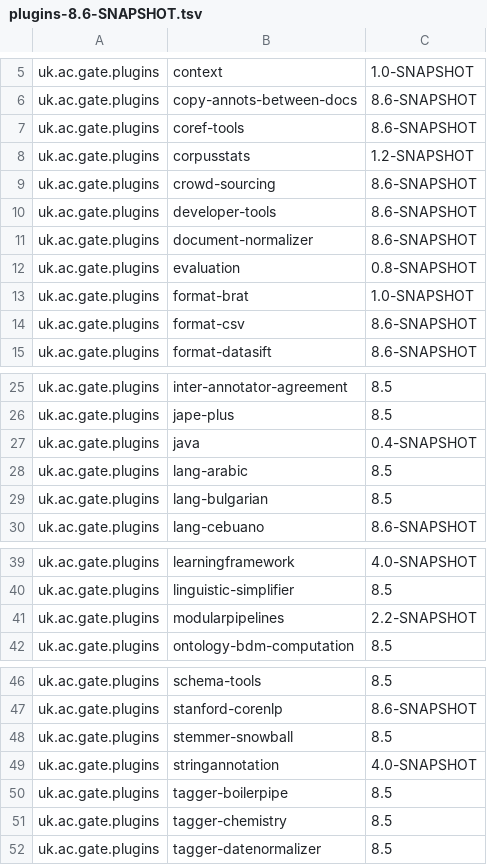
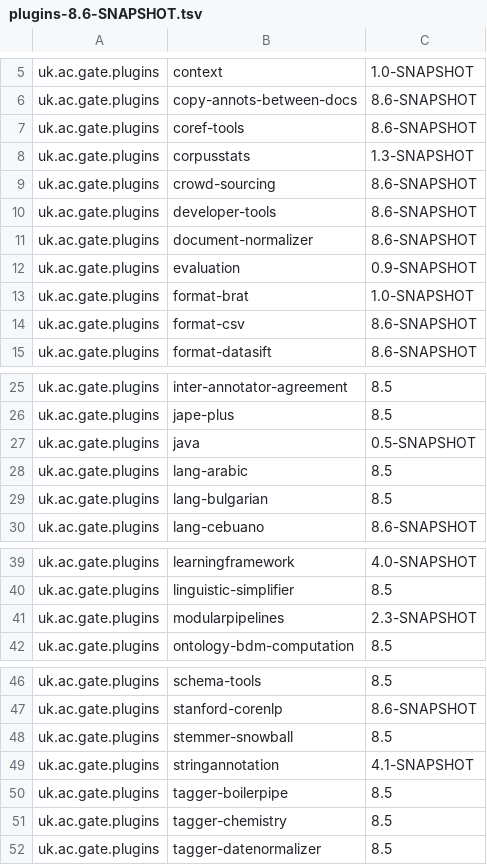
Before and after one commit to GateNLP/gate-metadata, a TSV file: default-plugins/plugins-8.6-SNAPSHOT.tsv, drawn as a sheet; only a part is shown, gaps mark what is left out.

Commit message:
Point to new snapshot versions.

```diff
--- a/default-plugins/plugins-8.6-SNAPSHOT.tsv
+++ b/default-plugins/plugins-8.6-SNAPSHOT.tsv
@@ -7,3 +7,3 @@ uk.ac.gate.plugins	copy-annots-between-docs	8.6-SNAPSHOT
 uk.ac.gate.plugins	coref-tools	8.6-SNAPSHOT
-uk.ac.gate.plugins	corpusstats	1.2-SNAPSHOT
+uk.ac.gate.plugins	corpusstats	1.3-SNAPSHOT
 uk.ac.gate.plugins	crowd-sourcing	8.6-SNAPSHOT
@@ -11,3 +11,3 @@ uk.ac.gate.plugins	developer-tools	8.6-SNAPSHOT
 uk.ac.gate.plugins	document-normalizer	8.6-SNAPSHOT
-uk.ac.gate.plugins	evaluation	0.8-SNAPSHOT
+uk.ac.gate.plugins	evaluation	0.9-SNAPSHOT
 uk.ac.gate.plugins	format-brat	1.0-SNAPSHOT
@@ -26,3 +26,3 @@ uk.ac.gate.plugins	inter-annotator-agreement	8.5
 uk.ac.gate.plugins	jape-plus	8.5
-uk.ac.gate.plugins	java	0.4-SNAPSHOT
+uk.ac.gate.plugins	java	0.5-SNAPSHOT
 uk.ac.gate.plugins	lang-arabic	8.5
@@ -40,3 +40,3 @@ uk.ac.gate.plugins	learningframework	4.0-SNAPSHOT
 uk.ac.gate.plugins	linguistic-simplifier	8.5
-uk.ac.gate.plugins	modularpipelines	2.2-SNAPSHOT
+uk.ac.gate.plugins	modularpipelines	2.3-SNAPSHOT
 uk.ac.gate.plugins	ontology-bdm-computation	8.5
@@ -48,3 +48,3 @@ uk.ac.gate.plugins	stanford-corenlp	8.6-SNAPSHOT
 uk.ac.gate.plugins	stemmer-snowball	8.5
-uk.ac.gate.plugins	stringannotation	4.0-SNAPSHOT
+uk.ac.gate.plugins	stringannotation	4.1-SNAPSHOT
 uk.ac.gate.plugins	tagger-boilerpipe	8.5
```
